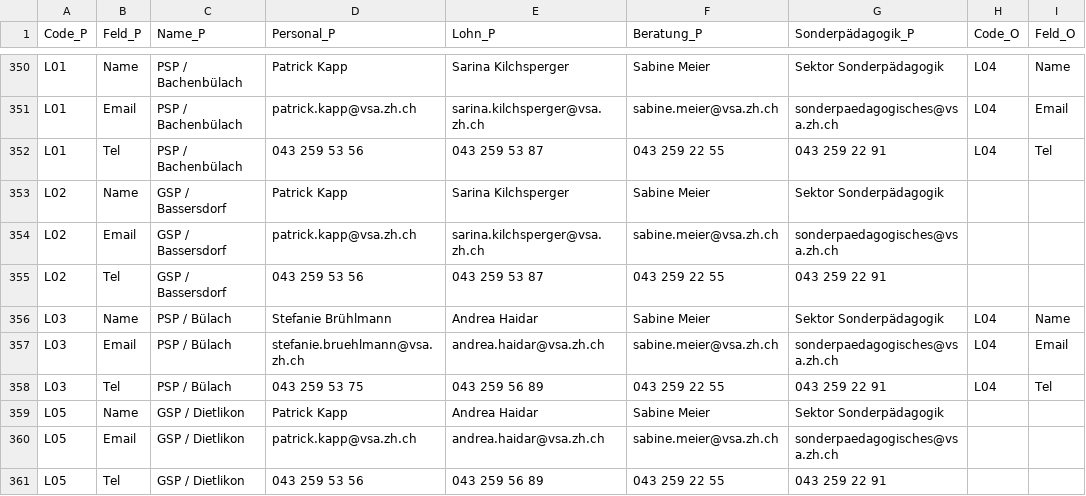
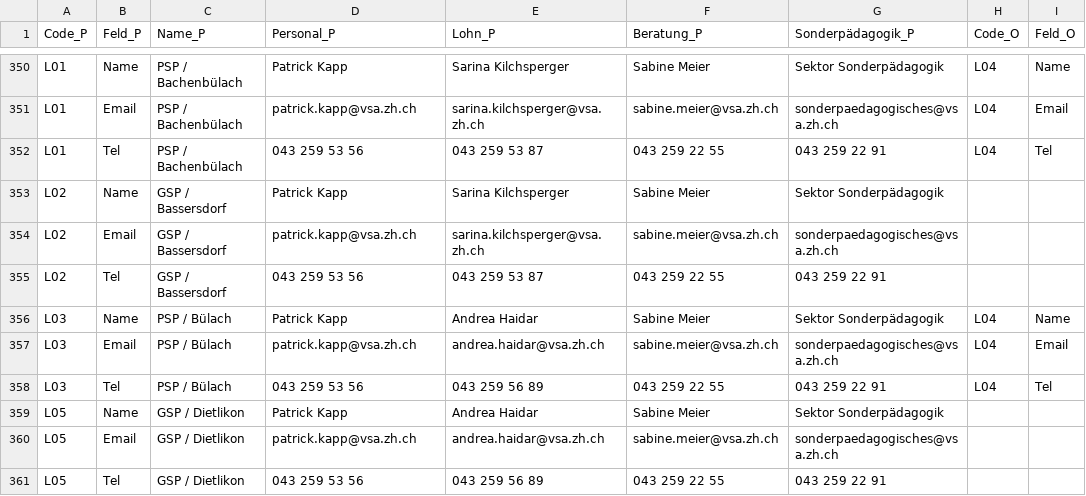
Before and after one commit to statistikZH/Visualisierung_VSAKarte, a CSV file: Data/VSA_Kantonskarte.csv, drawn as a sheet; only a part is shown, gaps mark what is left out; the diff names each change by its address in the sheet, - before the commit and + after, or states it on an @@ line.

Commit message:
Update VSA_Kantonskarte.csv

```diff
--- a/Data/VSA_Kantonskarte.csv
+++ b/Data/VSA_Kantonskarte.csv
-D356 (Personal_P): Stefanie Brühlmann
+D356 (Personal_P): Patrick Kapp
-D357 (Personal_P): stefanie.bruehlmann@vsa.zh.ch
+D357 (Personal_P): patrick.kapp@vsa.zh.ch
-D358 (Personal_P): 043 259 53 75
+D358 (Personal_P): 043 259 53 56
```
